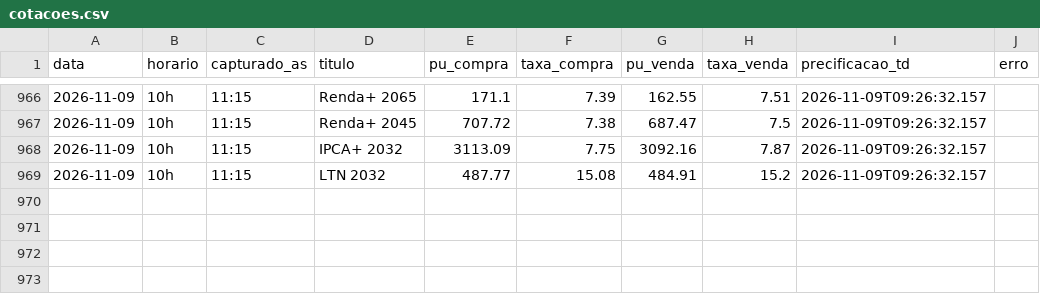
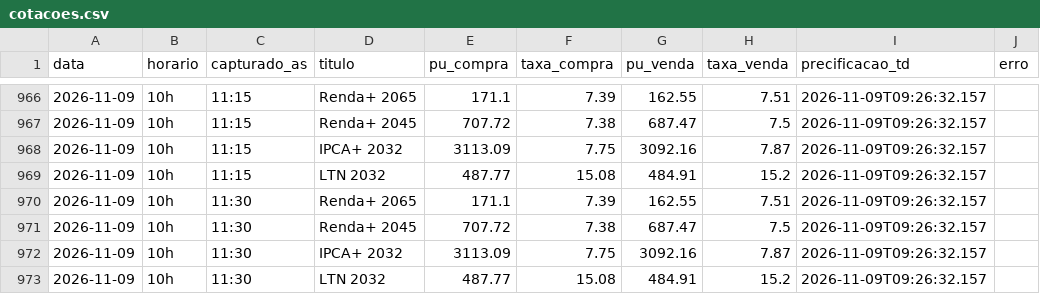
Before and after one commit to FelipeMS2004/cotas-tesouro, a CSV file: cotacoes.csv, drawn as a sheet; only a part is shown, gaps mark what is left out; the diff names each change by its address in the sheet, - before the commit and + after, or states it on an @@ line.

```diff
--- a/cotacoes.csv
+++ b/cotacoes.csv
+row 970: 2026-11-09 | 10h | 11:30 | Renda+ 2065 | 171.1 | 7.39 | 162.55 | 7.51 | 2026-11-09T09:26:32.157
+row 971: 2026-11-09 | 10h | 11:30 | Renda+ 2045 | 707.72 | 7.38 | 687.47 | 7.5 | 2026-11-09T09:26:32.157
+row 972: 2026-11-09 | 10h | 11:30 | IPCA+ 2032 | 3113.09 | 7.75 | 3092.16 | 7.87 | 2026-11-09T09:26:32.157
+row 973: 2026-11-09 | 10h | 11:30 | LTN 2032 | 487.77 | 15.08 | 484.91 | 15.2 | 2026-11-09T09:26:32.157
```
